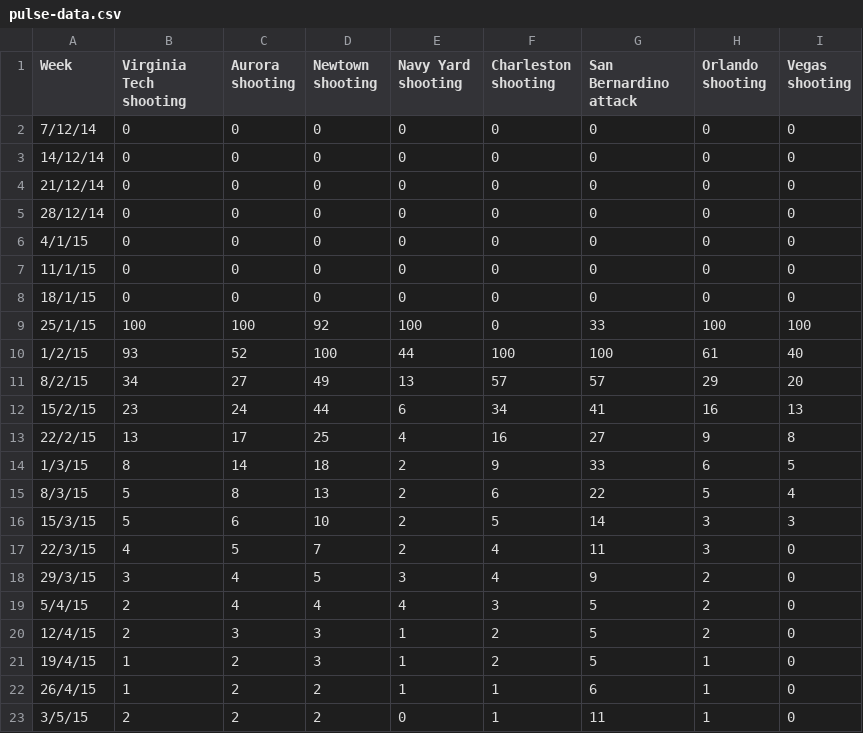
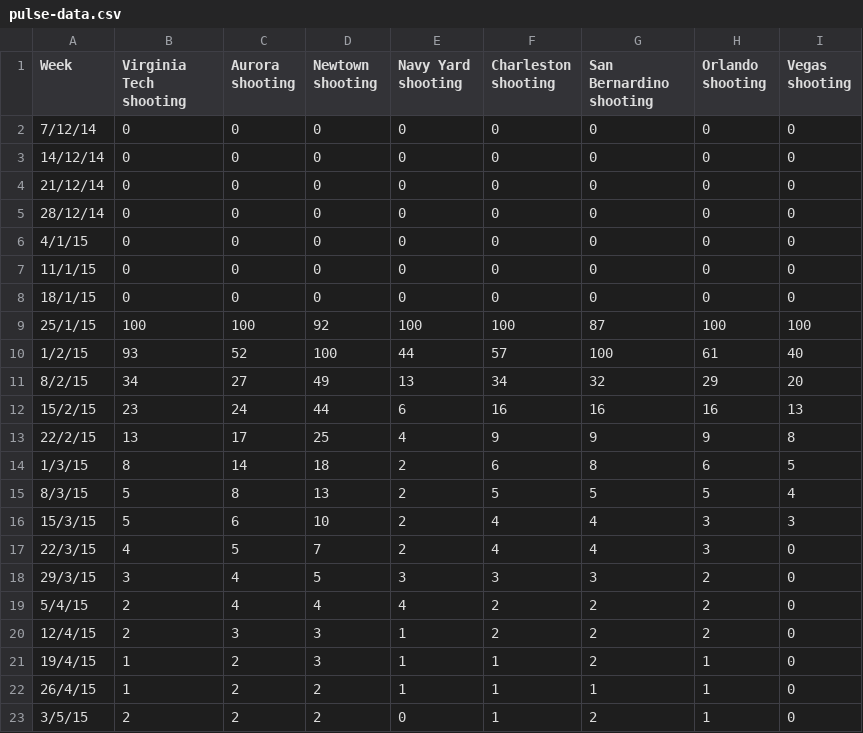
Before and after one commit to phocks/joyplot, a CSV file: public/pulse-data.csv, drawn as a sheet.

```diff
--- a/public/pulse-data.csv
+++ b/public/pulse-data.csv
@@ -1,2 +1,2 @@
-Week,Virginia Tech shooting,Aurora shooting,Newtown shooting,Navy Yard shooting,Charleston shooting,San Bernardino attack,Orlando shooting,Vegas shooting
+Week,Virginia Tech shooting,Aurora shooting,Newtown shooting,Navy Yard shooting,Charleston shooting,San Bernardino shooting,Orlando shooting,Vegas shooting
 7/12/14,0,0,0,0,0,0,0,0
@@ -8,16 +8,16 @@ Week,Virginia Tech shooting,Aurora shooting,Newtown shooting,Navy Yard shooting,
 18/1/15,0,0,0,0,0,0,0,0
-25/1/15,100,100,92,100,0,33,100,100
-1/2/15,93,52,100,44,100,100,61,40
-8/2/15,34,27,49,13,57,57,29,20
-15/2/15,23,24,44,6,34,41,16,13
-22/2/15,13,17,25,4,16,27,9,8
-1/3/15,8,14,18,2,9,33,6,5
-8/3/15,5,8,13,2,6,22,5,4
-15/3/15,5,6,10,2,5,14,3,3
-22/3/15,4,5,7,2,4,11,3,0
-29/3/15,3,4,5,3,4,9,2,0
-5/4/15,2,4,4,4,3,5,2,0
-12/4/15,2,3,3,1,2,5,2,0
-19/4/15,1,2,3,1,2,5,1,0
-26/4/15,1,2,2,1,1,6,1,0
-3/5/15,2,2,2,0,1,11,1,0
+25/1/15,100,100,92,100,100,87,100,100
+1/2/15,93,52,100,44,57,100,61,40
+8/2/15,34,27,49,13,34,32,29,20
+15/2/15,23,24,44,6,16,16,16,13
+22/2/15,13,17,25,4,9,9,9,8
+1/3/15,8,14,18,2,6,8,6,5
+8/3/15,5,8,13,2,5,5,5,4
+15/3/15,5,6,10,2,4,4,3,3
+22/3/15,4,5,7,2,4,4,3,0
+29/3/15,3,4,5,3,3,3,2,0
+5/4/15,2,4,4,4,2,2,2,0
+12/4/15,2,3,3,1,2,2,2,0
+19/4/15,1,2,3,1,1,2,1,0
+26/4/15,1,2,2,1,1,1,1,0
+3/5/15,2,2,2,0,1,2,1,0
```
Also changed, not shown: 4 other files.
